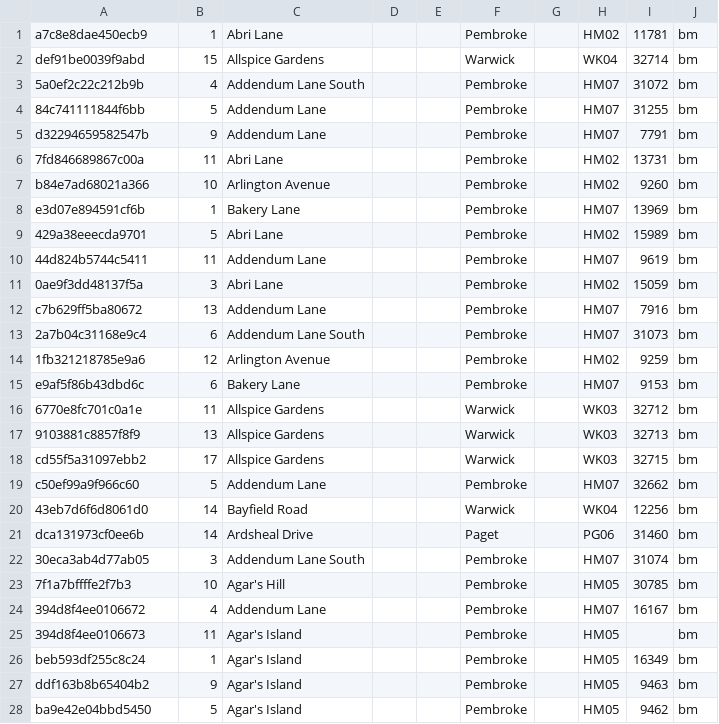
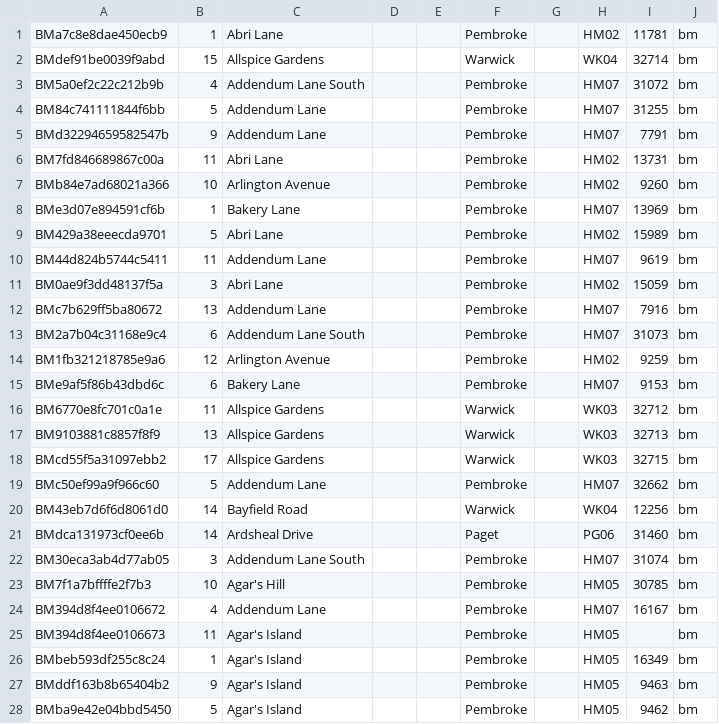
Before and after one commit to hmrc/address-lookup, a CSV file: conf/data/nonuk-testaddresses.csv, drawn as a sheet; only a part is shown; the diff covers the shown part only.

```diff
--- a/conf/data/nonuk-testaddresses.csv
+++ b/conf/data/nonuk-testaddresses.csv
@@ -1,28 +1,28 @@
-a7c8e8dae450ecb9,1,Abri Lane,"","",Pembroke,"",HM02,11781,bm
-def91be0039f9abd,15,Allspice Gardens,"","",Warwick,"",WK04,32714,bm
-5a0ef2c22c212b9b,4,Addendum Lane South,"","",Pembroke,"",HM07,31072,bm
-84c741111844f6bb,5,Addendum Lane,"","",Pembroke,"",HM07,31255,bm
-d32294659582547b,9,Addendum Lane,"","",Pembroke,"",HM07,7791,bm
-7fd846689867c00a,11,Abri Lane,"","",Pembroke,"",HM02,13731,bm
-b84e7ad68021a366,10,Arlington Avenue,"","",Pembroke,"",HM02,9260,bm
-e3d07e894591cf6b,1,Bakery Lane,"","",Pembroke,"",HM07,13969,bm
-429a38eeecda9701,5,Abri Lane,"","",Pembroke,"",HM02,15989,bm
-44d824b5744c5411,11,Addendum Lane,"","",Pembroke,"",HM07,9619,bm
-0ae9f3dd48137f5a,3,Abri Lane,"","",Pembroke,"",HM02,15059,bm
-c7b629ff5ba80672,13,Addendum Lane,"","",Pembroke,"",HM07,7916,bm
-2a7b04c31168e9c4,6,Addendum Lane South,"","",Pembroke,"",HM07,31073,bm
-1fb321218785e9a6,12,Arlington Avenue,"","",Pembroke,"",HM02,9259,bm
-e9af5f86b43dbd6c,6,Bakery Lane,"","",Pembroke,"",HM07,9153,bm
-6770e8fc701c0a1e,11,Allspice Gardens,"","",Warwick,"",WK03,32712,bm
-9103881c8857f8f9,13,Allspice Gardens,"","",Warwick,"",WK03,32713,bm
-cd55f5a31097ebb2,17,Allspice Gardens,"","",Warwick,"",WK03,32715,bm
-c50ef99a9f966c60,5,Addendum Lane,"","",Pembroke,"",HM07,32662,bm
-43eb7d6f6d8061d0,14,Bayfield Road,"","",Warwick,"",WK04,12256,bm
-dca131973cf0ee6b,14,Ardsheal Drive,"","",Paget,"",PG06,31460,bm
-30eca3ab4d77ab05,3,Addendum Lane South,"","",Pembroke,"",HM07,31074,bm
-7f1a7bffffe2f7b3,10,Agar's Hill,"","",Pembroke,"",HM05,30785,bm
-394d8f4ee0106672,4,Addendum Lane,"","",Pembroke,"",HM07,16167,bm
-394d8f4ee0106673,11,Agar's Island,"","",Pembroke,"",HM05,,bm
-beb593df255c8c24,1,Agar's Island,"","",Pembroke,"",HM05,16349,bm
-ddf163b8b65404b2,9,Agar's Island,"","",Pembroke,"",HM05,9463,bm
-ba9e42e04bbd5450,5,Agar's Island,"","",Pembroke,"",HM05,9462,bm
+BMa7c8e8dae450ecb9,1,Abri Lane,"","",Pembroke,"",HM02,11781,bm
+BMdef91be0039f9abd,15,Allspice Gardens,"","",Warwick,"",WK04,32714,bm
+BM5a0ef2c22c212b9b,4,Addendum Lane South,"","",Pembroke,"",HM07,31072,bm
+BM84c741111844f6bb,5,Addendum Lane,"","",Pembroke,"",HM07,31255,bm
+BMd32294659582547b,9,Addendum Lane,"","",Pembroke,"",HM07,7791,bm
+BM7fd846689867c00a,11,Abri Lane,"","",Pembroke,"",HM02,13731,bm
+BMb84e7ad68021a366,10,Arlington Avenue,"","",Pembroke,"",HM02,9260,bm
+BMe3d07e894591cf6b,1,Bakery Lane,"","",Pembroke,"",HM07,13969,bm
+BM429a38eeecda9701,5,Abri Lane,"","",Pembroke,"",HM02,15989,bm
+BM44d824b5744c5411,11,Addendum Lane,"","",Pembroke,"",HM07,9619,bm
+BM0ae9f3dd48137f5a,3,Abri Lane,"","",Pembroke,"",HM02,15059,bm
+BMc7b629ff5ba80672,13,Addendum Lane,"","",Pembroke,"",HM07,7916,bm
+BM2a7b04c31168e9c4,6,Addendum Lane South,"","",Pembroke,"",HM07,31073,bm
+BM1fb321218785e9a6,12,Arlington Avenue,"","",Pembroke,"",HM02,9259,bm
+BMe9af5f86b43dbd6c,6,Bakery Lane,"","",Pembroke,"",HM07,9153,bm
+BM6770e8fc701c0a1e,11,Allspice Gardens,"","",Warwick,"",WK03,32712,bm
+BM9103881c8857f8f9,13,Allspice Gardens,"","",Warwick,"",WK03,32713,bm
+BMcd55f5a31097ebb2,17,Allspice Gardens,"","",Warwick,"",WK03,32715,bm
+BMc50ef99a9f966c60,5,Addendum Lane,"","",Pembroke,"",HM07,32662,bm
+BM43eb7d6f6d8061d0,14,Bayfield Road,"","",Warwick,"",WK04,12256,bm
+BMdca131973cf0ee6b,14,Ardsheal Drive,"","",Paget,"",PG06,31460,bm
+BM30eca3ab4d77ab05,3,Addendum Lane South,"","",Pembroke,"",HM07,31074,bm
+BM7f1a7bffffe2f7b3,10,Agar's Hill,"","",Pembroke,"",HM05,30785,bm
+BM394d8f4ee0106672,4,Addendum Lane,"","",Pembroke,"",HM07,16167,bm
+BM394d8f4ee0106673,11,Agar's Island,"","",Pembroke,"",HM05,,bm
+BMbeb593df255c8c24,1,Agar's Island,"","",Pembroke,"",HM05,16349,bm
+BMddf163b8b65404b2,9,Agar's Island,"","",Pembroke,"",HM05,9463,bm
+BMba9e42e04bbd5450,5,Agar's Island,"","",Pembroke,"",HM05,9462,bm
```
Also changed, not shown: 2 edited cells elsewhere in this file, 2 other files.
